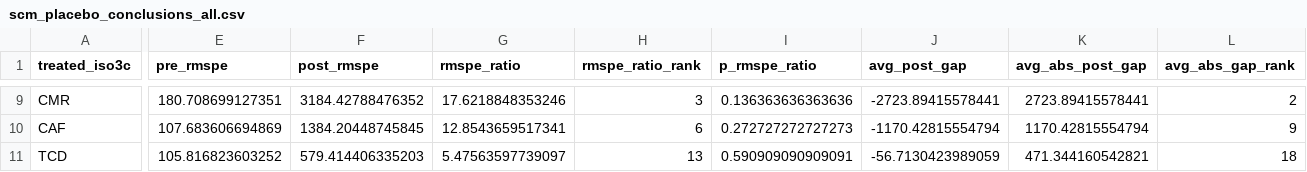
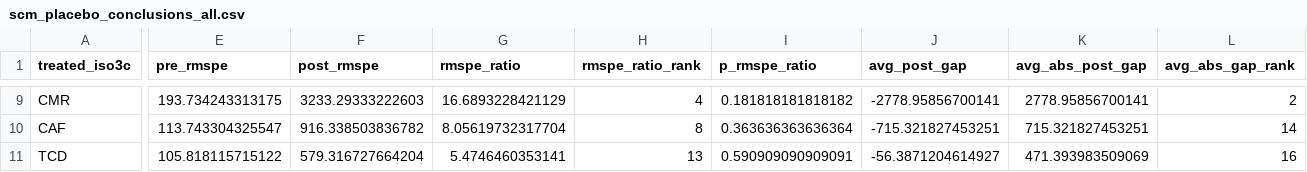
Before and after one commit to emschuck/macro3_project, a CSV file: output/tables/scm_placebo_conclusions_all.csv, drawn as a sheet; only a part is shown, gaps mark what is left out; the diff covers the shown part only; the diff names each change by its address in the sheet, - before the commit and + after, or states it on an @@ line.

```diff
--- a/output/tables/scm_placebo_conclusions_all.csv
+++ b/output/tables/scm_placebo_conclusions_all.csv
-E9 (pre_rmspe): 180.708699127351
+E9 (pre_rmspe): 193.734243313175
-F9 (post_rmspe): 3184.42788476352
+F9 (post_rmspe): 3233.29333222603
-G9 (rmspe_ratio): 17.6218848353246
+G9 (rmspe_ratio): 16.6893228421129
-H9 (rmspe_ratio_rank): 3
+H9 (rmspe_ratio_rank): 4
-I9 (p_rmspe_ratio): 0.136363636363636
+I9 (p_rmspe_ratio): 0.181818181818182
-J9 (avg_post_gap): -2723.89415578441
+J9 (avg_post_gap): -2778.95856700141
-K9 (avg_abs_post_gap): 2723.89415578441
+K9 (avg_abs_post_gap): 2778.95856700141
-E10 (pre_rmspe): 107.683606694869
+E10 (pre_rmspe): 113.743304325547
-F10 (post_rmspe): 1384.20448745845
+F10 (post_rmspe): 916.338503836782
-G10 (rmspe_ratio): 12.8543659517341
+G10 (rmspe_ratio): 8.05619732317704
-H10 (rmspe_ratio_rank): 6
+H10 (rmspe_ratio_rank): 8
-I10 (p_rmspe_ratio): 0.272727272727273
+I10 (p_rmspe_ratio): 0.363636363636364
-J10 (avg_post_gap): -1170.42815554794
+J10 (avg_post_gap): -715.321827453251
-K10 (avg_abs_post_gap): 1170.42815554794
+K10 (avg_abs_post_gap): 715.321827453251
-L10 (avg_abs_gap_rank): 9
+L10 (avg_abs_gap_rank): 14
-E11 (pre_rmspe): 105.816823603252
+E11 (pre_rmspe): 105.818115715122
-F11 (post_rmspe): 579.414406335203
+F11 (post_rmspe): 579.316727664204
-G11 (rmspe_ratio): 5.47563597739097
+G11 (rmspe_ratio): 5.4746460353141
-J11 (avg_post_gap): -56.7130423989059
+J11 (avg_post_gap): -56.3871204614927
-K11 (avg_abs_post_gap): 471.344160542821
+K11 (avg_abs_post_gap): 471.393983509069
-L11 (avg_abs_gap_rank): 18
+L11 (avg_abs_gap_rank): 16
```
Also changed, not shown: 83 edited cells elsewhere in this file, output/tables/scm_placebo_summaries_all.csv, output/tables/scm_placebo_yearly_pvalues_all.csv, 25 other files.
